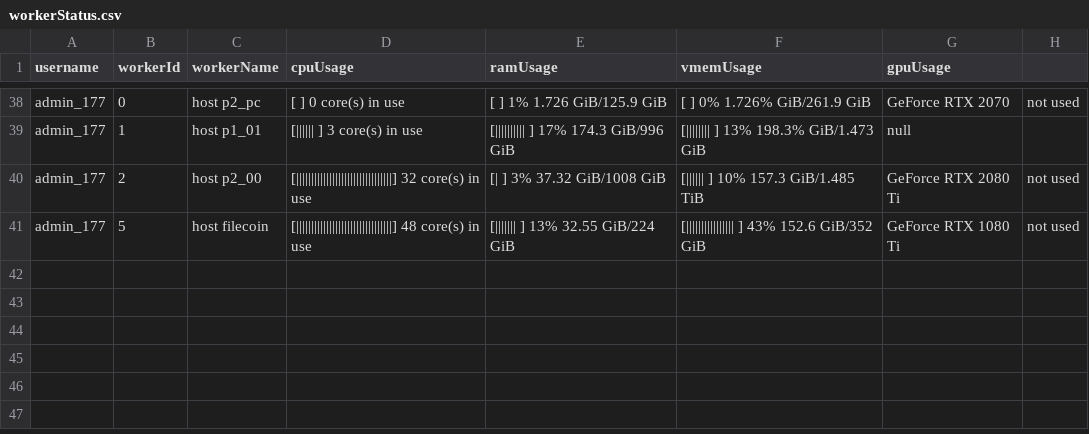
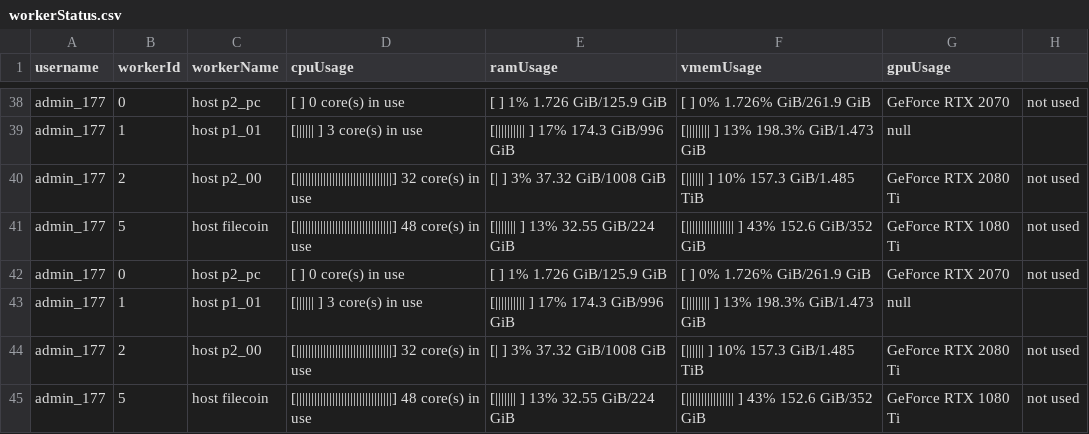
Before and after one commit to Dora2021Chen/api_worker_monitor, a CSV file: workerStatus.csv, drawn as a sheet; only a part is shown, gaps mark what is left out.

```diff
--- a/workerStatus.csv
+++ b/workerStatus.csv
@@ -41 +41,5 @@ admin_177,2,host p2_00,[||||||||||||||||||||||||||||||||] 32 core(s) in use,[|
 admin_177,5,host filecoin,[||||||||||||||||||||||||||||||||] 48 core(s) in use,[|||||||                         ] 13% 32.55 GiB/224 GiB,[||||||||||||||||                ] 43% 152.6 GiB/352 GiB,GeForce RTX 1080 Ti, not used
+admin_177,0,host p2_pc,[                                ] 0 core(s) in use,[                                ] 1% 1.726 GiB/125.9 GiB,[                                ] 0% 1.726% GiB/261.9 GiB,GeForce RTX 2070, not used
+admin_177,1,host p1_01,[||||||                          ] 3 core(s) in use,[||||||||||                      ] 17% 174.3 GiB/996 GiB,[||||||||                        ] 13% 198.3% GiB/1.473 GiB,null
+admin_177,2,host p2_00,[||||||||||||||||||||||||||||||||] 32 core(s) in use,[|                               ] 3% 37.32 GiB/1008 GiB,[||||||                          ] 10% 157.3 GiB/1.485 TiB,GeForce RTX 2080 Ti, not used
+admin_177,5,host filecoin,[||||||||||||||||||||||||||||||||] 48 core(s) in use,[|||||||                         ] 13% 32.55 GiB/224 GiB,[||||||||||||||||                ] 43% 152.6 GiB/352 GiB,GeForce RTX 1080 Ti, not used
```
Also changed, not shown: 4 other files.
